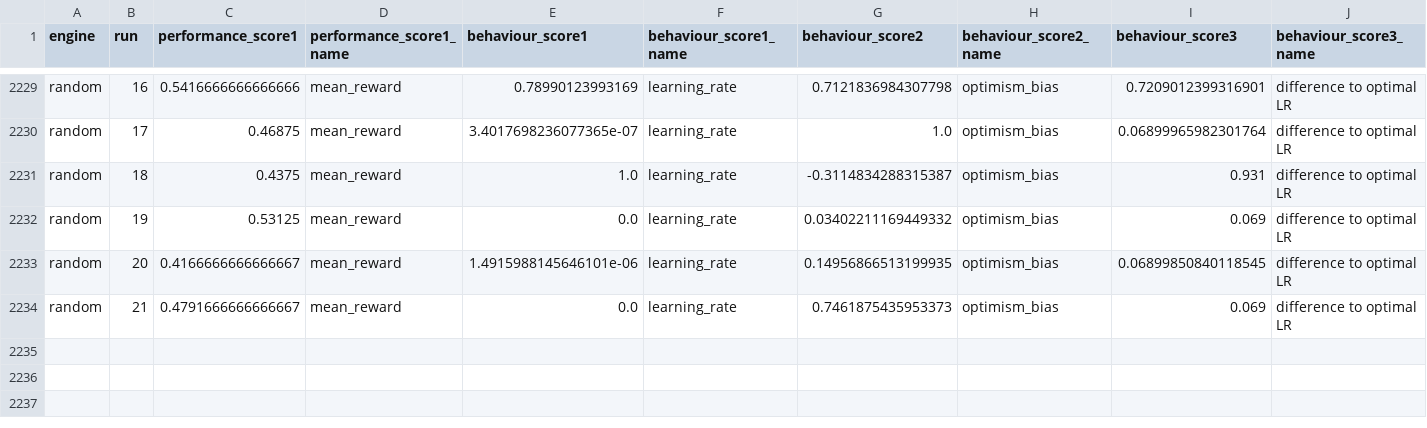
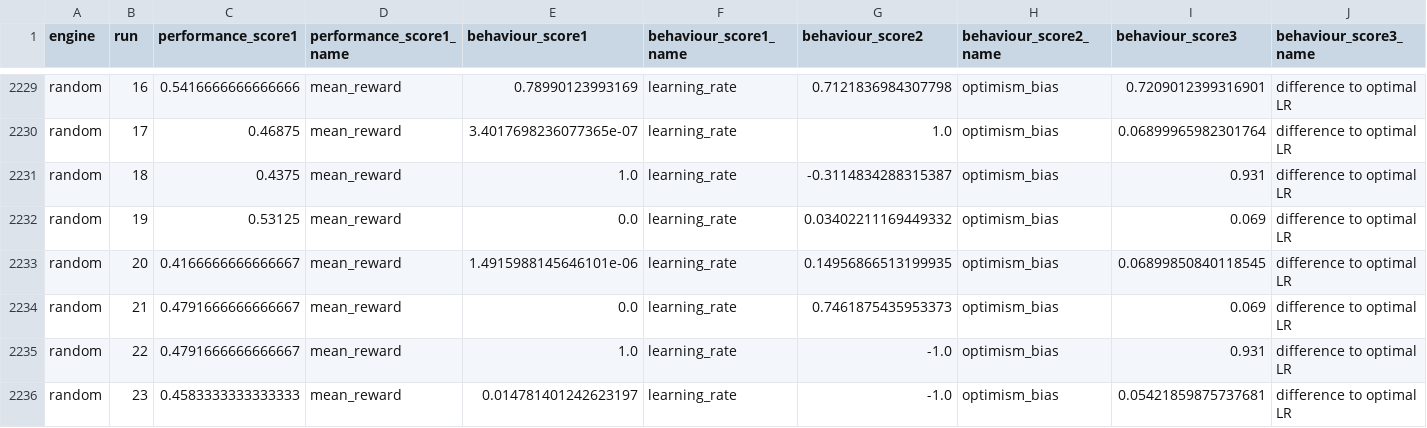
Before and after one commit to Masoud-Karami/cogtest, a CSV file: CogBench/Experiments/InstrumentalLearning/scores_data.csv, drawn as a sheet; only a part is shown, gaps mark what is left out; rows hold the shown columns only; the diff names each change by its address in the sheet, - before the commit and + after, or states it on an @@ line.

Commit message:
Jan 30, 2025, 10:09 AM

```diff
--- a/CogBench/Experiments/InstrumentalLearning/scores_data.csv
+++ b/CogBench/Experiments/InstrumentalLearning/scores_data.csv
+row 2235: random | 22 | 0.4791666666666667 | mean_reward | 1.0 | learning_rate | -1.0 | optimism_bias | 0.931 | difference to optimal LR
+row 2236: random | 23 | 0.4583333333333333 | mean_reward | 0.014781401242623197 | learning_rate | -1.0 | optimism_bias | 0.05421859875737681 | difference to optimal LR
```
